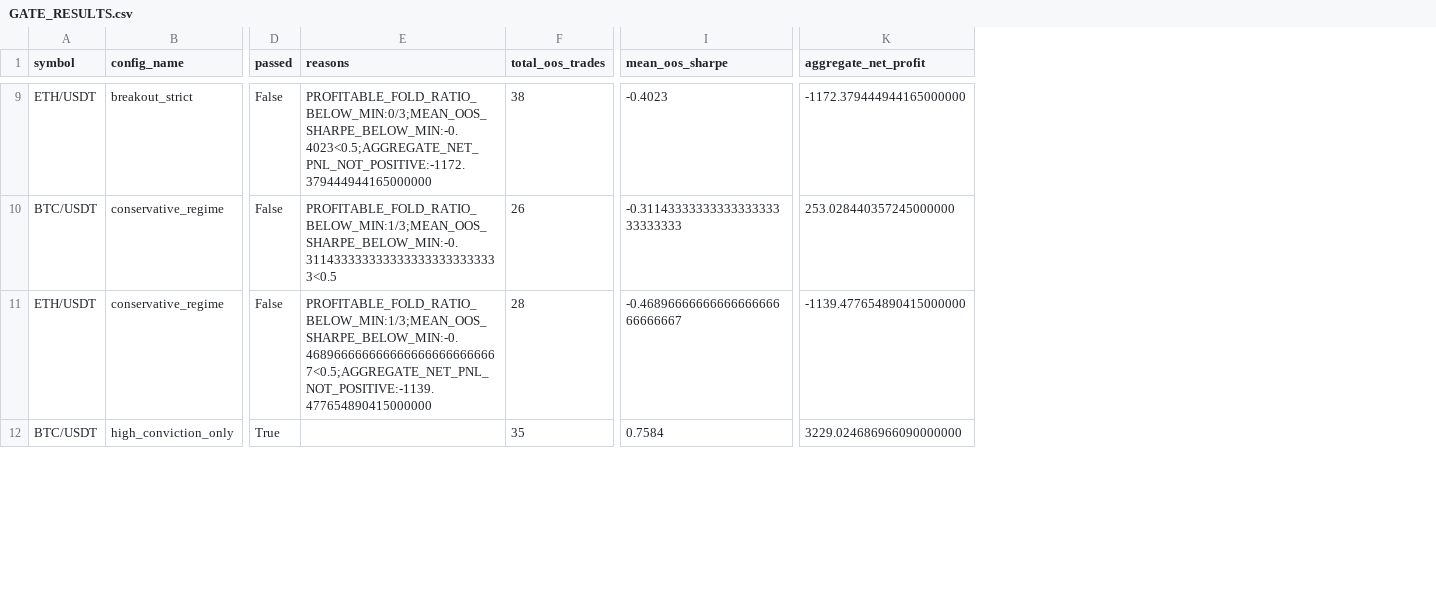
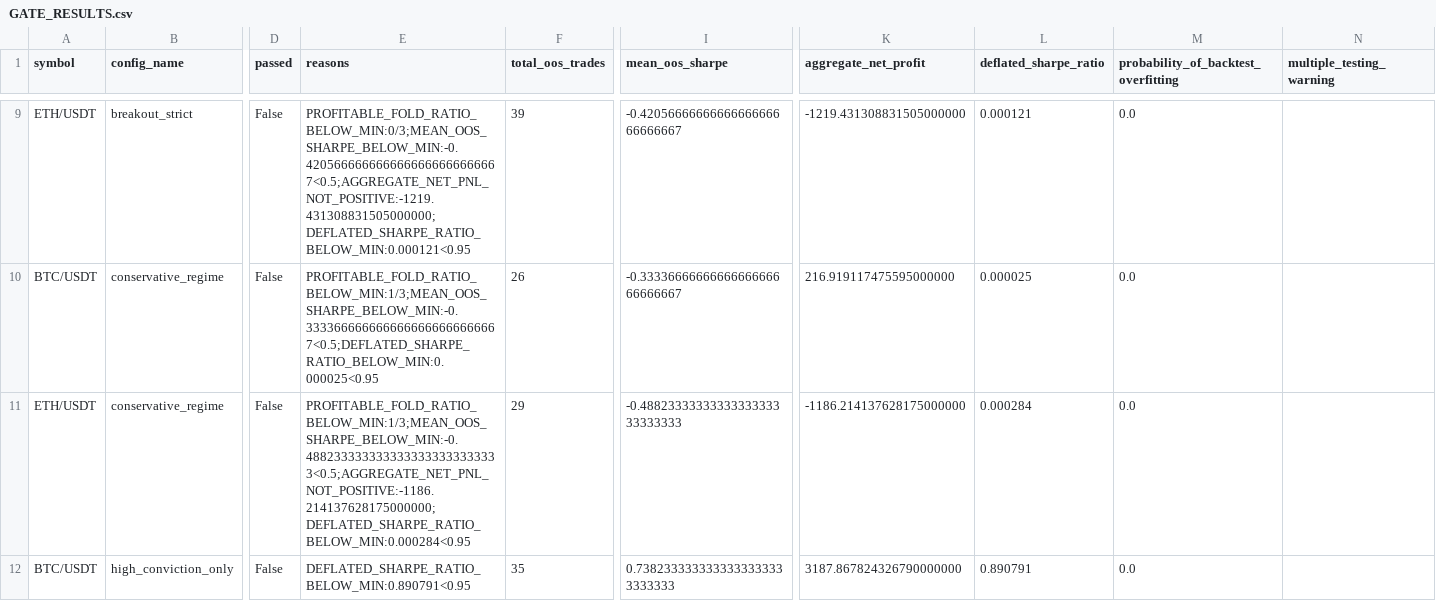
Before and after one commit to thanhhuy1111/Trading, a CSV file: docs/research/experiments/GATE_RESULTS.csv, drawn as a sheet; only a part is shown, gaps mark what is left out; the diff covers the shown part only; the diff names each change by its address in the sheet, - before the commit and + after, or states it on an @@ line.

Commit message:
chore: re-run full alpha research campaign with DSR/PBO overfitting layer
Real run against live Binance BTC/USDT + ETH/USDT daily candles
(2019-01-07 .. 2026-07-23), 15 configs x 2 symbols x (3 OOS folds +
1 full-period run) = 120 experiments via EventDrivenBacktestEngine,
10.7s elapsed.

Result: NO STRATEGY CONFIGURATION CLEARED THE GATE (unchanged conclusion
from the prior run already on this branch) -- 2 (symbol,config) pairs
passed on BTC/USDT alone (momentum_focus, reversion_loose_bands), but
every config failed on ETH/USDT (negative mean OOS Sharpe across nearly
the entire grid), and promotion requires clearing the gate on both
symbols. The two BTC-only passes both survive the new Deflated Sharpe
Ratio check, though momentum_focus does so by a thin margin
(DSR=0.951939 against a 0.95 minimum) -- a useful real data point for
how tight that threshold is in practice. PBO is 0.0 for both (no
detected in-sample/out-of-sample winner-switching across the 15-trial
grid). Every other near-passing config is downgraded by the new
DEFLATED_SHARPE_RATIO_BELOW_MIN check, visible in GATE_RESULTS.csv.

Decision: B -- CAMPAIGN COMPLETE, NO STRATEGY APPROVED.

```diff
--- a/docs/research/experiments/GATE_RESULTS.csv
+++ b/docs/research/experiments/GATE_RESULTS.csv
+column L (deflated_sharpe_ratio), rows 9-12: 0.000121 | 0.000025 | 0.000284 | 0.890791
+column M, row 1: probability_of_backtest_overfitting; rows 9-12: all 0.0
+column N (multiple_testing_warning), empty
-E9 (reasons): PROFITABLE_FOLD_RATIO_BELOW_MIN:0/3;MEAN_OOS_SHARPE_BELOW_MIN:-0.4023<0.5;AGGREGATE_NET_PNL_NOT_POSITIVE:-1172.379444944165000000
+E9 (reasons): PROFITABLE_FOLD_RATIO_BELOW_MIN:0/3;MEAN_OOS_SHARPE_BELOW_MIN:-0.4205666666666666666666666667<0.5;AGGREGATE_NET_PNL_NOT_POSITIVE:-1219.431308831505000000;DEFLATED_SHARPE_RATIO_BELOW_MIN:0.000121<0.95
-F9 (total_oos_trades): 38
+F9 (total_oos_trades): 39
-I9 (mean_oos_sharpe): -0.4023
+I9 (mean_oos_sharpe): -0.4205666666666666666666666667
-K9 (aggregate_net_profit): -1172.379444944165000000
+K9 (aggregate_net_profit): -1219.431308831505000000
-E10 (reasons): PROFITABLE_FOLD_RATIO_BELOW_MIN:1/3;MEAN_OOS_SHARPE_BELOW_MIN:-0.3114333333333333333333333333<0.5
+E10 (reasons): PROFITABLE_FOLD_RATIO_BELOW_MIN:1/3;MEAN_OOS_SHARPE_BELOW_MIN:-0.3333666666666666666666666667<0.5;DEFLATED_SHARPE_RATIO_BELOW_MIN:0.000025<0.95
-I10 (mean_oos_sharpe): -0.3114333333333333333333333333
+I10 (mean_oos_sharpe): -0.3333666666666666666666666667
-K10 (aggregate_net_profit): 253.028440357245000000
+K10 (aggregate_net_profit): 216.919117475595000000
-E11 (reasons): PROFITABLE_FOLD_RATIO_BELOW_MIN:1/3;MEAN_OOS_SHARPE_BELOW_MIN:-0.4689666666666666666666666667<0.5;AGGREGATE_NET_PNL_NOT_POSITIVE:-1139.477654890415000000
+E11 (reasons): PROFITABLE_FOLD_RATIO_BELOW_MIN:1/3;MEAN_OOS_SHARPE_BELOW_MIN:-0.4882333333333333333333333333<0.5;AGGREGATE_NET_PNL_NOT_POSITIVE:-1186.214137628175000000;DEFLATED_SHARPE_RATIO_BELOW_MIN:0.000284<0.95
-F11 (total_oos_trades): 28
+F11 (total_oos_trades): 29
-I11 (mean_oos_sharpe): -0.4689666666666666666666666667
+I11 (mean_oos_sharpe): -0.4882333333333333333333333333
-K11 (aggregate_net_profit): -1139.477654890415000000
+K11 (aggregate_net_profit): -1186.214137628175000000
-D12 (passed): True
+D12 (passed): False
-E12 (reasons): (empty)
+E12 (reasons): DEFLATED_SHARPE_RATIO_BELOW_MIN:0.890791<0.95
-I12 (mean_oos_sharpe): 0.7584
+I12 (mean_oos_sharpe): 0.7382333333333333333333333333
-K12 (aggregate_net_profit): 3229.024686966090000000
+K12 (aggregate_net_profit): 3187.867824326790000000
```
Also changed, not shown: 100 edited cells elsewhere in this file, docs/research/experiments/EXPERIMENT_LEDGER.csv, 3 other files.
